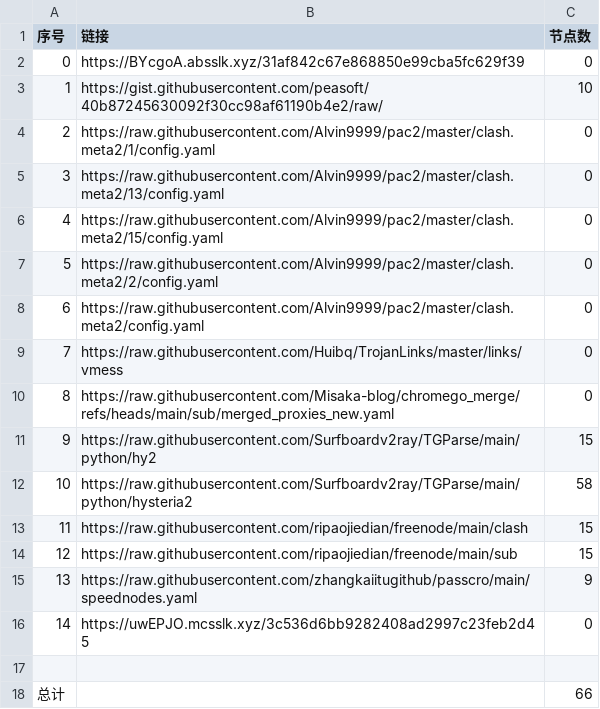
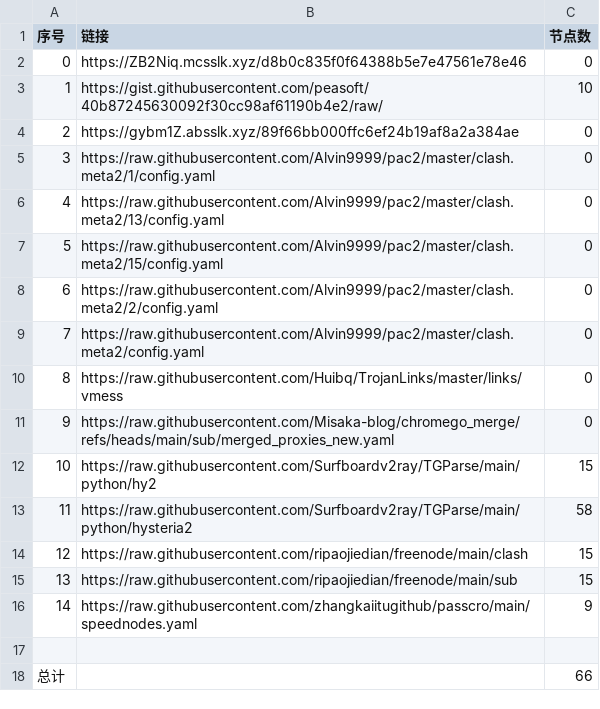
Before and after one commit to CongYuStars/NoMoreWalls, a CSV file: list_result.csv, drawn as a sheet; removed rows and columns are numbered as before the commit, all else as after; the diff names each change by its address in the sheet, - before the commit and + after, or states it on an @@ line.

```diff
--- a/list_result.csv
+++ b/list_result.csv
-B2 (链接): https://BYcgoA.absslk.xyz/31af842c67e868850e99cba5fc629f39
+B2 (链接): https://ZB2Niq.mcsslk.xyz/d8b0c835f0f64388b5e7e47561e78e46
+row 4: 2 | https://gybm1Z.absslk.xyz/89f66bb000ffc6ef24b19af8a2a384ae | 0
@@ column A (序号) renumbered between rows 5 and 16 @@
-row 16: 14 | https://uwEPJO.mcsslk.xyz/3c536d6bb9282408ad2997c23feb2d45 | 0
```
Also changed, not shown: 3 other files.
